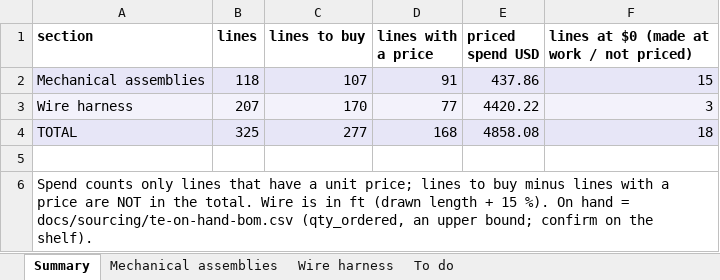
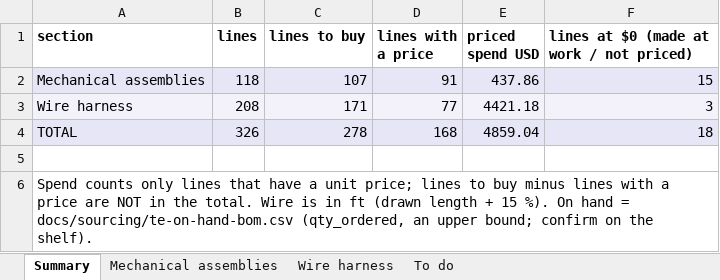
Before and after one commit to living-relation/st185-link-ecu-config, an Excel workbook: docs/sourcing/PROJECT-BOM.xlsx, sheet Summary, drawn as a sheet; values as stored, in another font and other column widths than the file's, no borders; the diff names each change by its address in the sheet, - before the commit and + after, or states it on an @@ line.

```diff
--- a/docs/sourcing/PROJECT-BOM.xlsx (sheet Summary)
+++ b/docs/sourcing/PROJECT-BOM.xlsx (sheet Summary)
-B3 (lines): 207
+B3 (lines): 208
-C3 (lines to buy): 170
+C3 (lines to buy): 171
-E3 (priced spend USD): 4420.22
+E3 (priced spend USD): 4421.18
-B4 (lines): 325
+B4 (lines): 326
-C4 (lines to buy): 277
+C4 (lines to buy): 278
-E4 (priced spend USD): 4858.08
+E4 (priced spend USD): 4859.04
```
Also changed, not shown: sheet Wire harness, sheet To do, docs/harness/wirelists/ST185-AB-cabin-wirelist.xlsx, docs/harness/wirelists/ST185-AB-engine-wirelist.xlsx, 5 other files.
